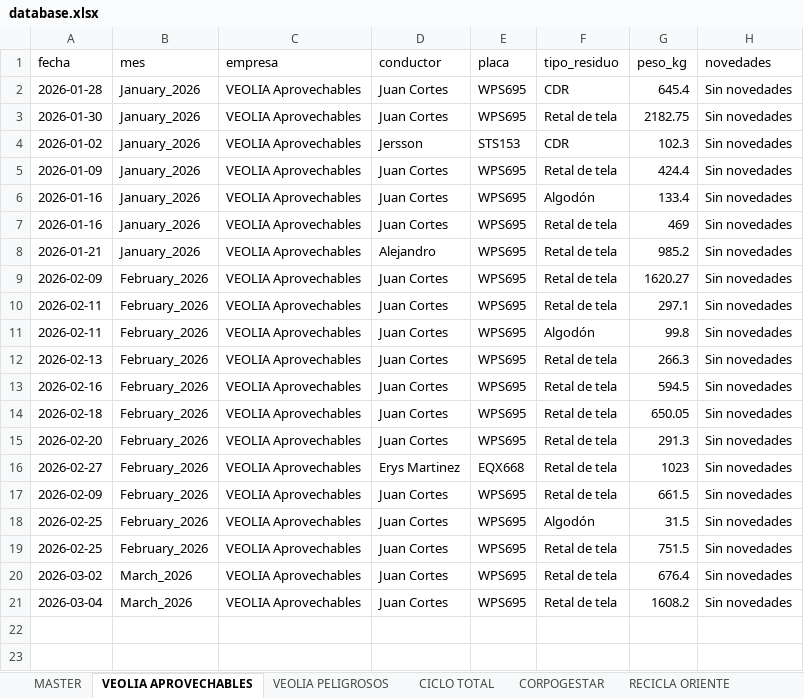
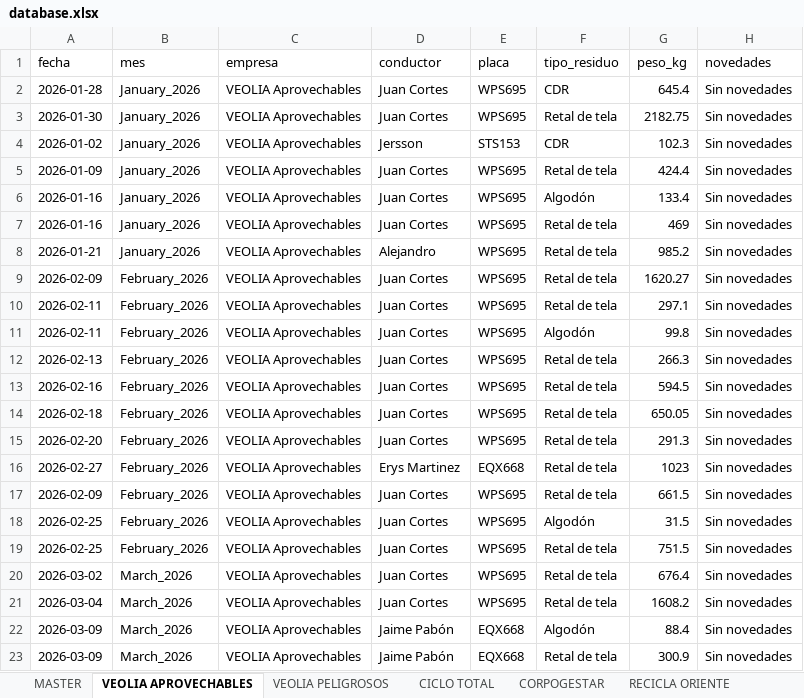
Before and after one commit to alejandraho013/registro-salida-residuos, an Excel workbook: database.xlsx, sheet VEOLIA APROVECHABLES, drawn as a sheet; values as stored, in another font and other column widths than the file's, no borders; the diff names each change by its address in the sheet, - before the commit and + after, or states it on an @@ line.

Commit message:
Reg_VEOLIA Aprovechables_EQX668_20260507_160246

```diff
--- a/database.xlsx (sheet VEOLIA APROVECHABLES)
+++ b/database.xlsx (sheet VEOLIA APROVECHABLES)
+row 22: 2026-03-09 | March_2026 | VEOLIA Aprovechables | Jaime Pabón | EQX668 | Algodón | 88.4 | Sin novedades
+row 23: 2026-03-09 | March_2026 | VEOLIA Aprovechables | Jaime Pabón | EQX668 | Retal de tela | 300.9 | Sin novedades
```
Also changed, not shown: sheet MASTER.
